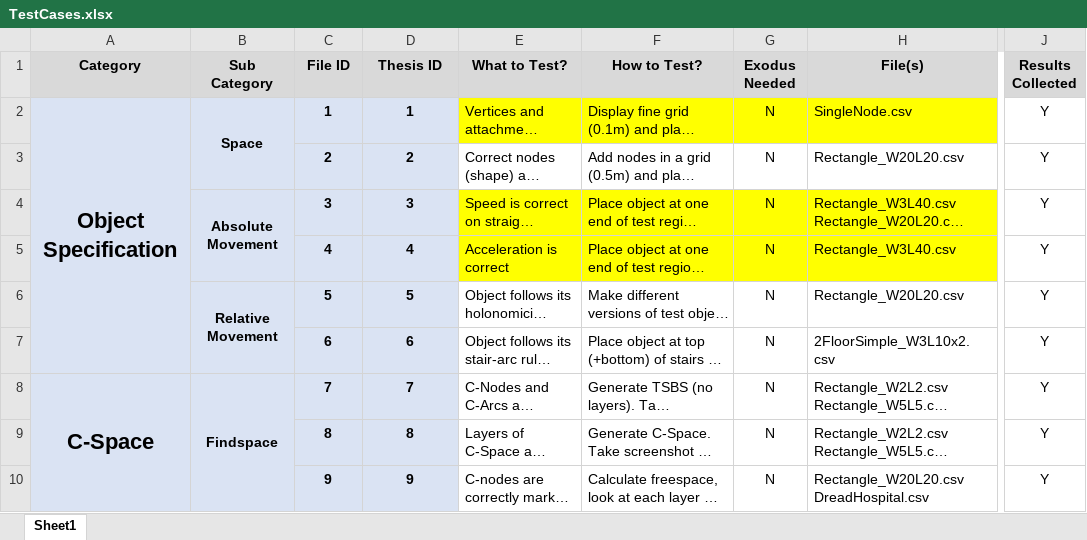
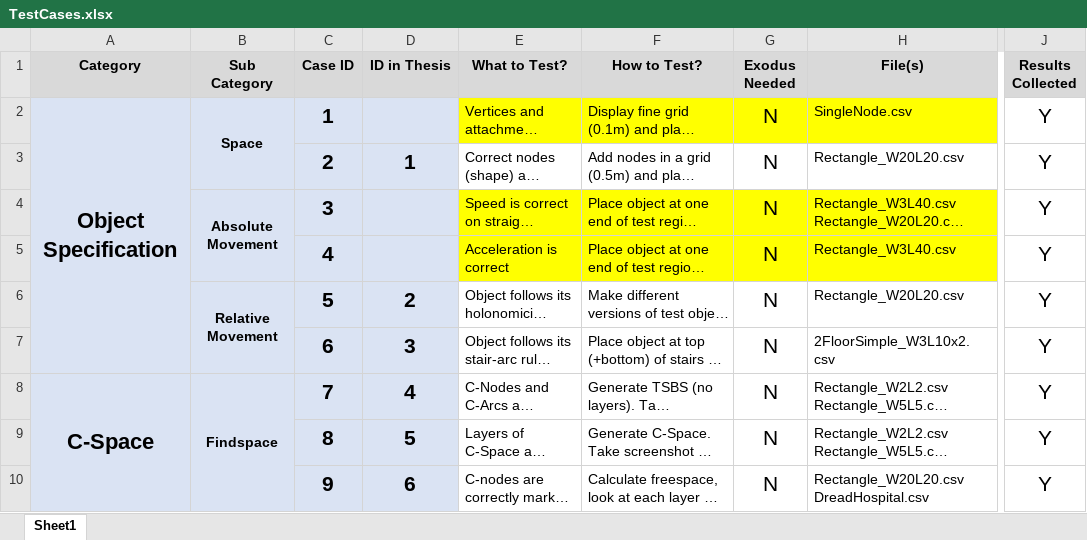
Before and after one commit to Mike1Joy/ObjectController, an Excel workbook: TESTCASES/TestCases.xlsx, sheet Sheet1, drawn as a sheet; only a part is shown, gaps mark what is left out; long unchanged cells end in …; values as stored, in another font and other column widths than the file's, no borders; conditional formats not drawn; the diff covers the shown part only; the diff names each change by its address in the sheet, - before the commit and + after, or states it on an @@ line.

```diff
--- a/TESTCASES/TestCases.xlsx (sheet Sheet1)
+++ b/TESTCASES/TestCases.xlsx (sheet Sheet1)
-C1: File ID
+C1: Case ID
-D1: Thesis ID
+D1: ID in Thesis
@@ C2 text size: larger @@
-D2 (ID in Thesis): 1
+D2 (ID in Thesis): (empty)
@@ G2:G10 text size: larger @@
@@ J2:J10 text size: larger @@
@@ C3:D3 text size: larger @@
-D3 (ID in Thesis): 2
+D3 (ID in Thesis): 1
@@ C4:C5 text size: larger @@
-D4 (ID in Thesis): 3
+D4 (ID in Thesis): (empty)
-D5 (ID in Thesis): 4
+D5 (ID in Thesis): (empty)
@@ C6:D10 text size: larger @@
-D6 (ID in Thesis): 5
+D6 (ID in Thesis): 2
-D7 (ID in Thesis): 6
+D7 (ID in Thesis): 3
-D8 (ID in Thesis): 7
+D8 (ID in Thesis): 4
-D9 (ID in Thesis): 8
+D9 (ID in Thesis): 5
-D10 (ID in Thesis): 9
+D10 (ID in Thesis): 6
```
Also changed, not shown: 34 edited cells and cell formats elsewhere in this sheet, 21 other files.
